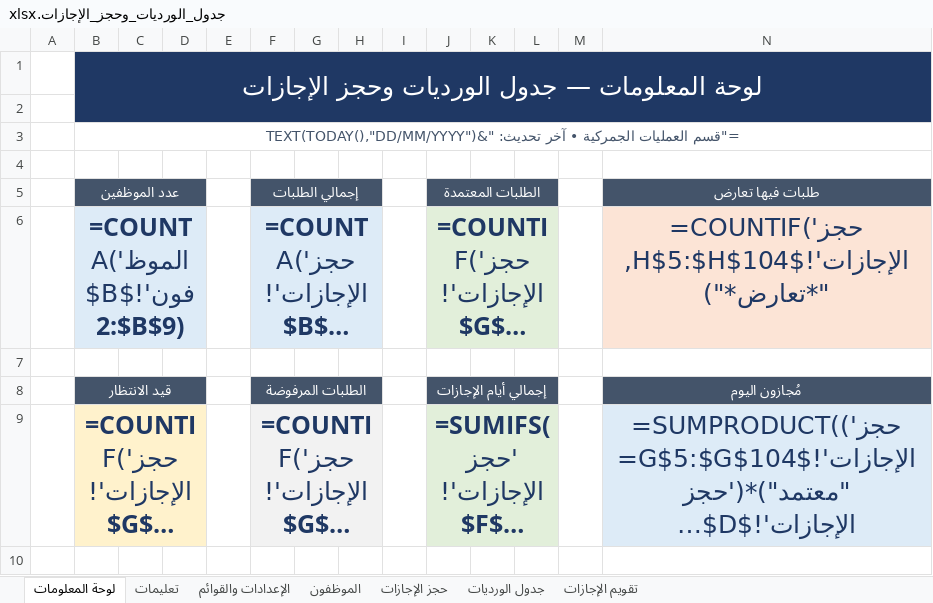
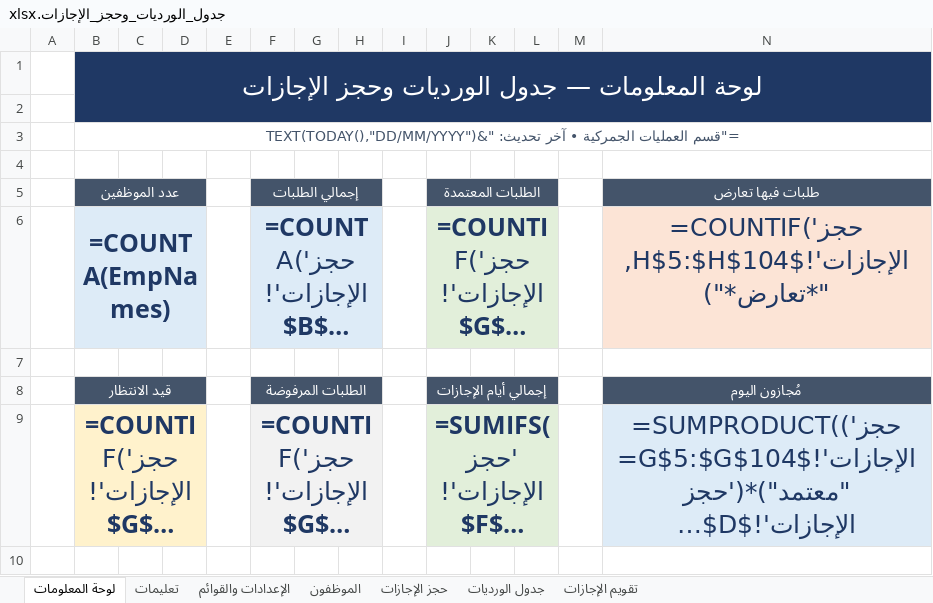
Before and after one commit to Fahadqtr/ghost, an Excel workbook: جدول_الورديات_وحجز_الإجازات.xlsx, sheet لوحة المعلومات, drawn as a sheet; only a part is shown; long unchanged cells end in …; values as stored, in another font and other column widths than the file's, no borders; formulas without a stored value are shown as written; charts and pictures and conditional formats not drawn; the diff names each change by its address in the sheet, - before the commit and + after, or states it on an @@ line.

```diff
--- a/جدول_الورديات_وحجز_الإجازات.xlsx (sheet لوحة المعلومات)
+++ b/جدول_الورديات_وحجز_الإجازات.xlsx (sheet لوحة المعلومات)
-B6 (عدد الموظفين): =COUNTA('الموظفون'!$B$2:$B$9)
+B6 (عدد الموظفين): =COUNTA(EmpNames)
```
Also changed, not shown: 1 other file.
